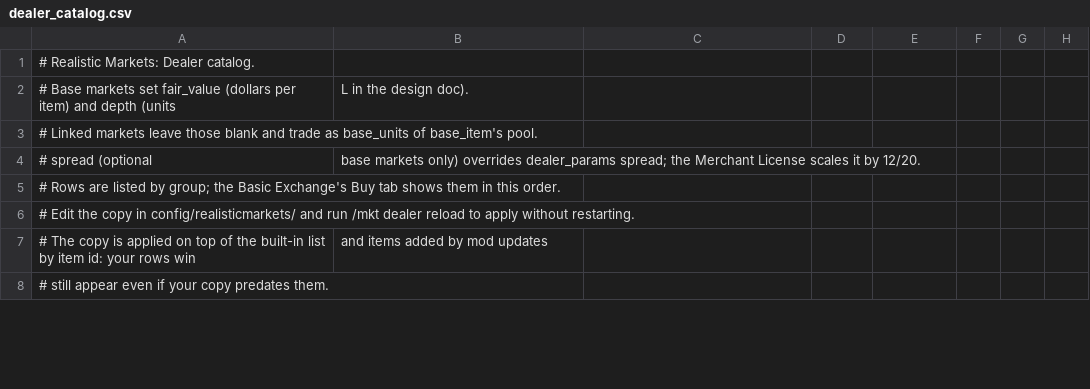
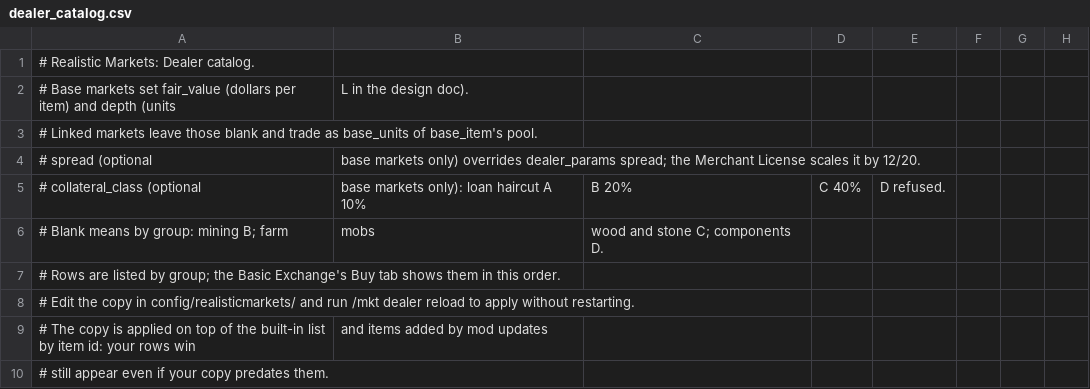
Before and after one commit to James-J-Barry/MineMarket, a CSV file: exchange-core/src/main/resources/realisticmarkets/dealer_catalog.csv, drawn as a sheet; only a part is shown; the diff covers the shown part only; the diff names each change by its address in the sheet, - before the commit and + after, or states it on an @@ line.

```diff
--- a/exchange-core/src/main/resources/realisticmarkets/dealer_catalog.csv
+++ b/exchange-core/src/main/resources/realisticmarkets/dealer_catalog.csv
+row 5: # collateral_class (optional | base markets only): loan haircut A 10% | B 20% | C 40% | D refused.
+row 6: # Blank means by group: mining B; farm | mobs | wood and stone C; components D.
```
Also changed, not shown: 9 edited cells elsewhere in this file, exchange-core/src/main/resources/realisticmarkets/almanac/quests.csv, 13 other files.
